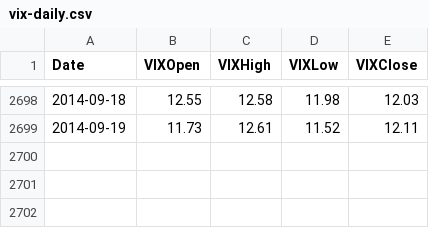
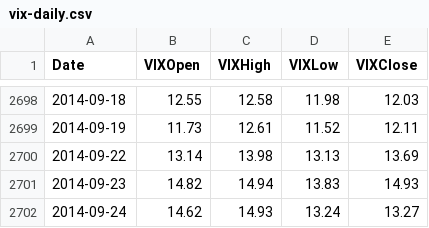
Before and after one commit to datasets/finance-vix, a CSV file: data/vix-daily.csv, drawn as a sheet; only a part is shown, gaps mark what is left out; the diff names each change by its address in the sheet, - before the commit and + after, or states it on an @@ line.

Commit message:
[data][xs]: regular.

```diff
--- a/data/vix-daily.csv
+++ b/data/vix-daily.csv
+row 2700: 2014-09-22 | 13.14 | 13.98 | 13.13 | 13.69
+row 2701: 2014-09-23 | 14.82 | 14.94 | 13.83 | 14.93
+row 2702: 2014-09-24 | 14.62 | 14.93 | 13.24 | 13.27
```
